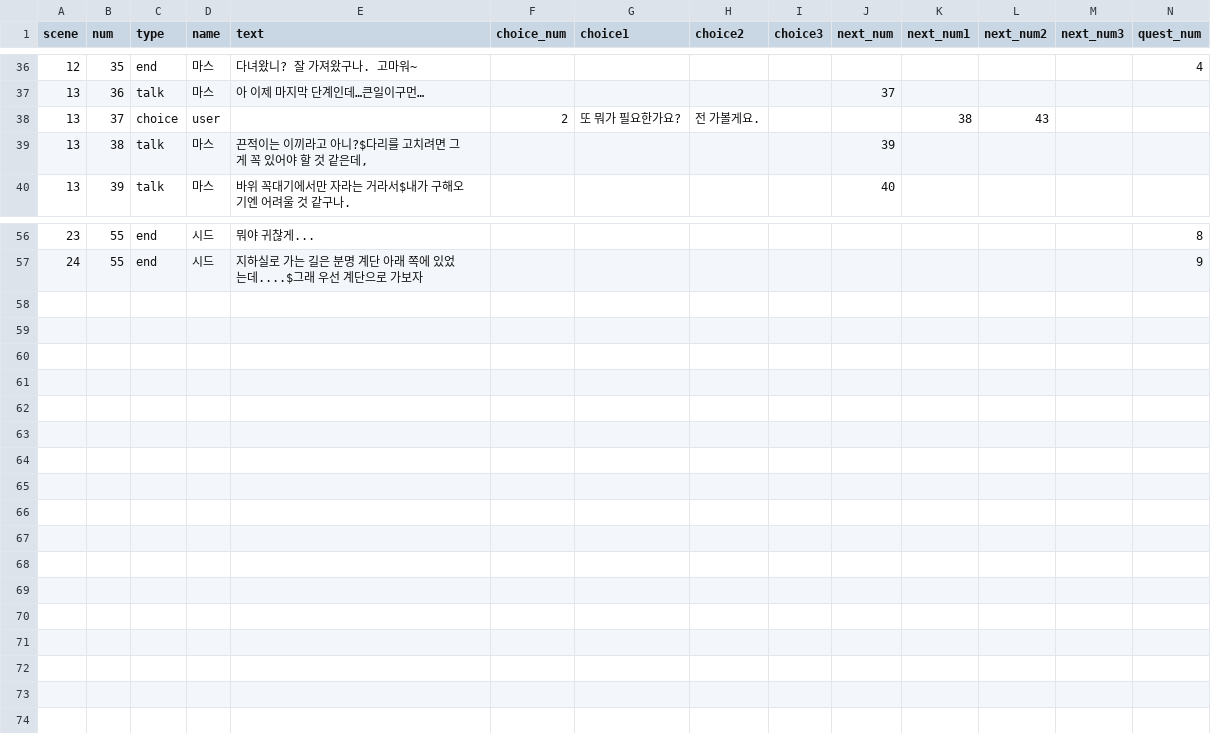
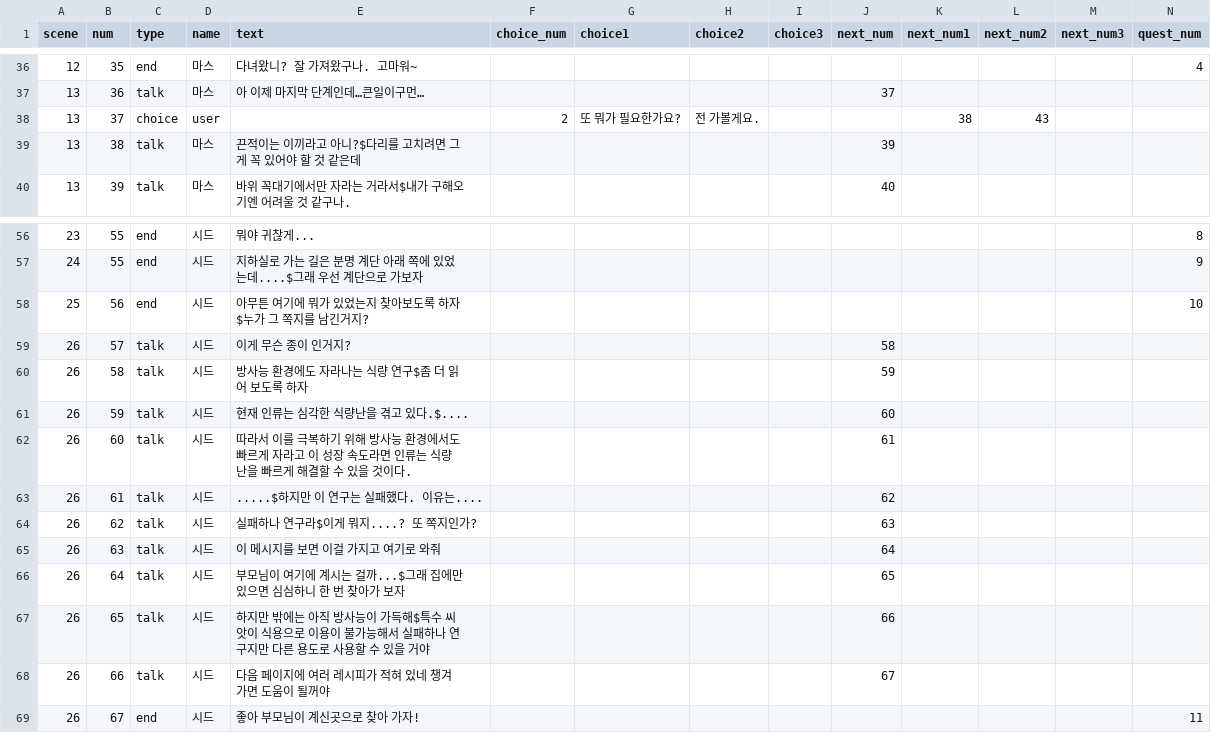
Before and after one commit to Project-Seed/Seed, a CSV file: Unity_File/Assets/Resources/Text.csv, drawn as a sheet; only a part is shown, gaps mark what is left out.

```diff
--- a/Unity_File/Assets/Resources/Text.csv
+++ b/Unity_File/Assets/Resources/Text.csv
@@ -38,3 +38,3 @@ scene,num,type,name,text,choice_num,choice1,choice2,choice3,next_num,next_num1,n
 13,37,choice,user,,2,또 뭐가 필요한가요?,전 가볼게요.,,,38,43,,
-13,38,talk,마스,"끈적이는 이끼라고 아니?$다리를 고치려면 그게 꼭 있어야 할 것 같은데,",,,,,39,,,,
+13,38,talk,마스,"끈적이는 이끼라고 아니?$다리를 고치려면 그게 꼭 있어야 할 것 같은데",,,,,39,,,,
 13,39,talk,마스,바위 꼭대기에서만 자라는 거라서$내가 구해오기엔 어려울 것 같구나.,,,,,40,,,,
@@ -57 +57,13 @@ scene,num,type,name,text,choice_num,choice1,choice2,choice3,next_num,next_num1,n
 24,55,end,시드,지하실로 가는 길은 분명 계단 아래 쪽에 있었는데....$그래 우선 계단으로 가보자,,,,,,,,,9
+25,56,end,시드,아무튼 여기에 뭐가 있었는지 찾아보도록 하자$누가 그 쪽지를 남긴거지?,,,,,,,,,10
+26,57,talk,시드,이게 무슨 종이 인거지?,,,,,58,,,,
+26,58,talk,시드,"방사능 환경에도 자라나는 식량 연구"$좀 더 읽어 보도록 하자,,,,,59,,,,
+26,59,talk,시드,현재 인류는 심각한 식량난을 겪고 있다.$....,,,,,60,,,,
+26,60,talk,시드,따라서 이를 극복하기 위해 방사능 환경에서도 빠르게 자라고 이 성장 속도라면 인류는 식량 난을 빠르게 해결할 수 있을 것이다.,,,,,61,,,,
+26,61,talk,시드,.....$하지만 이 연구는 실패했다. 이유는....,,,,,62,,,,
+26,62,talk,시드,실패하나 연구라$이게 뭐지....? 또 쪽지인가?,,,,,63,,,,
+26,63,talk,시드,"이 메시지를 보면 이걸 가지고 여기로 와줘",,,,,64,,,,
+26,64,talk,시드,부모님이 여기에 계시는 걸까...$그래 집에만 있으면 심심하니 한 번 찾아가 보자,,,,,65,,,,
+26,65,talk,시드,하지만 밖에는 아직 방사능이 가득해$특수 씨앗이 식용으로 이용이 불가능해서 실패하나 연구지만 다른 용도로 사용할 수 있을 거야,,,,,66,,,,
+26,66,talk,시드,다음 페이지에 여러 레시피가 적혀 있네 챙겨가면 도움이 될꺼야,,,,,67,,,,
+26,67,end,시드,좋아 부모님이 계신곳으로 찾아 가자!,,,,,,,,,11
```
Also changed, not shown: Unity_File/Assets/Resources/Quest_Table.csv, 11 other files.
